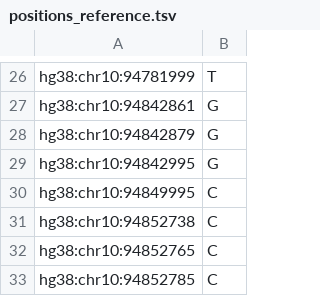
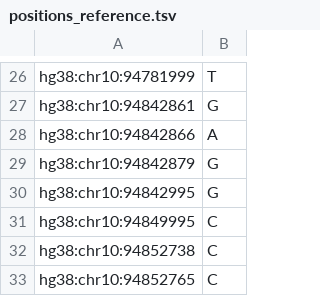
Before and after one commit to PharmGKB/PharmCAT, a TSV file: src/main/resources/org/pharmgkb/pharmcat/definition/positions_reference.tsv, drawn as a sheet; only a part is shown, gaps mark what is left out; the shorter side is filled out with more unchanged rows; the diff names each change by its address in the sheet, - before the commit and + after, or states it on an @@ line.

Commit message:
chore: update allele definitions/exemptions (cyp2c19)

```diff
--- a/src/main/resources/org/pharmgkb/pharmcat/definition/positions_reference.tsv
+++ b/src/main/resources/org/pharmgkb/pharmcat/definition/positions_reference.tsv
+row 28: hg38:chr10:94842866 | A
```
Also changed, not shown: 2 other files.
